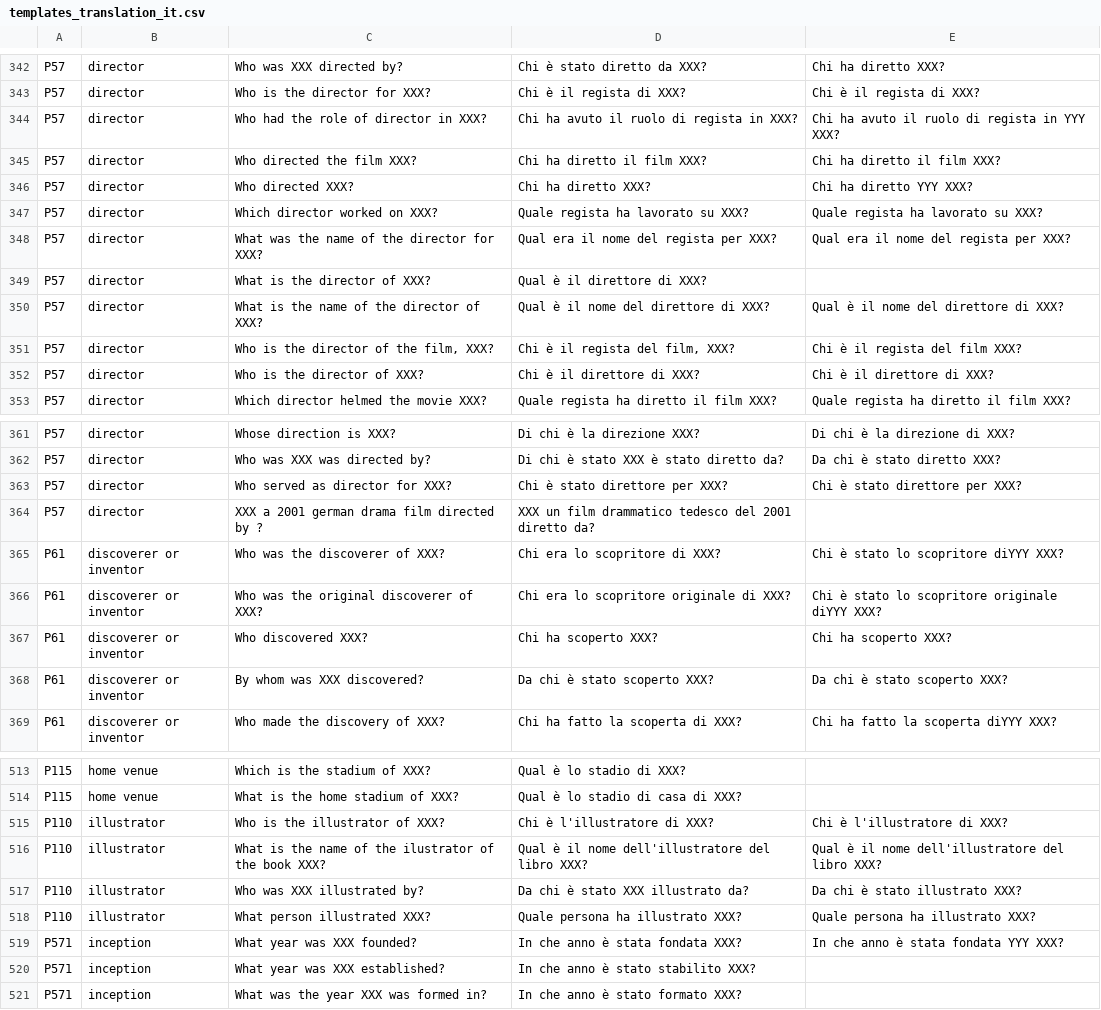
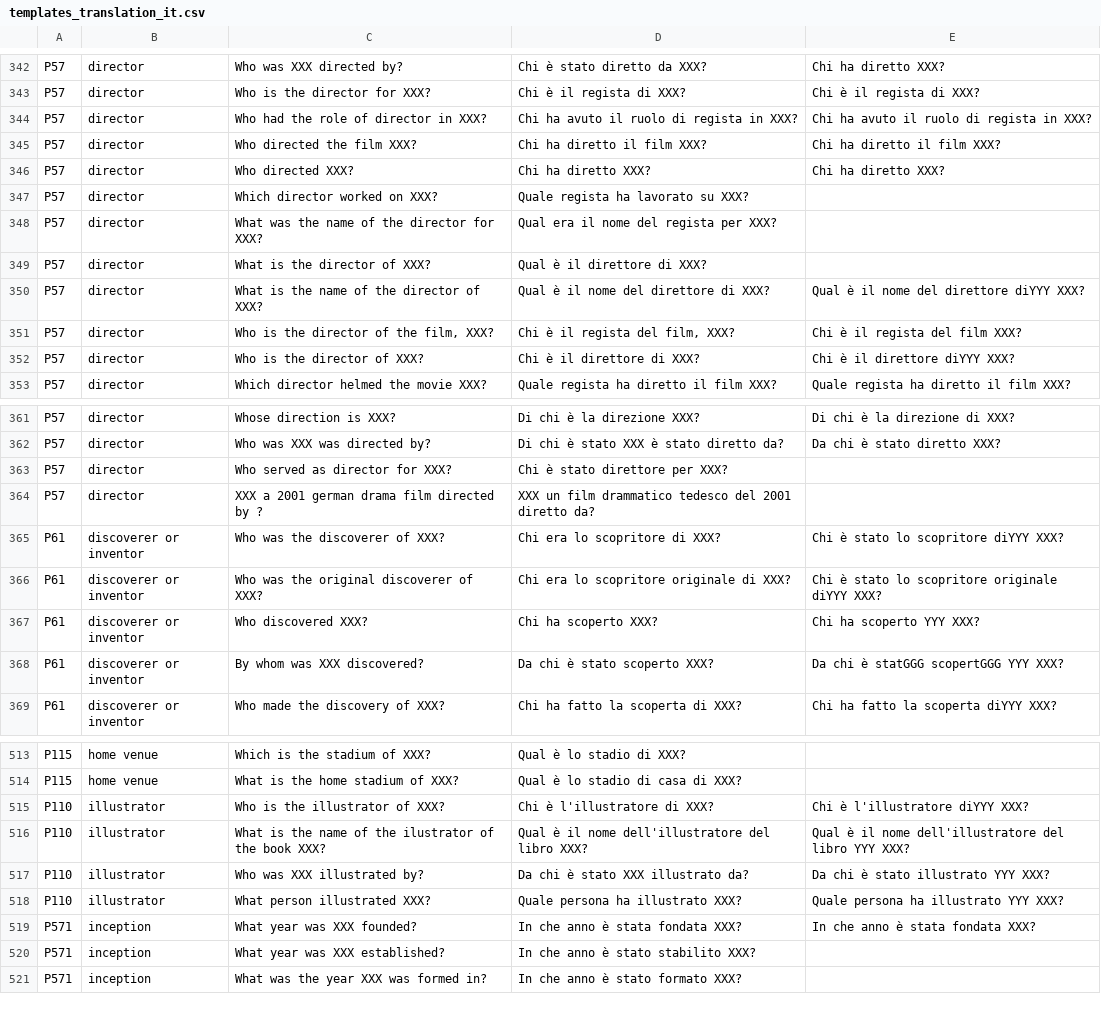
Before and after one commit to SasCezar/XWikiRE, a CSV file: src/resources/templates/templates_translation_it.csv, drawn as a sheet; only a part is shown, gaps mark what is left out; the diff covers the shown part only.

```diff
--- a/src/resources/templates/templates_translation_it.csv
+++ b/src/resources/templates/templates_translation_it.csv
@@ -343,11 +343,11 @@ P57,director,Who was XXX directed by?,Chi è stato diretto da XXX?,Chi ha dirett
 P57,director,Who is the director for XXX?,Chi è il regista di XXX?,Chi è il regista di XXX?
-P57,director,Who had the role of director in XXX?,Chi ha avuto il ruolo di regista in XXX?,Chi ha avuto il ruolo di regista in YYY XXX?
+P57,director,Who had the role of director in XXX?,Chi ha avuto il ruolo di regista in XXX?,Chi ha avuto il ruolo di regista in XXX?
 P57,director,Who directed the film XXX?,Chi ha diretto il film XXX?,Chi ha diretto il film XXX?
-P57,director,Who directed XXX?,Chi ha diretto XXX?,Chi ha diretto YYY XXX?
-P57,director,Which director worked on XXX?,Quale regista ha lavorato su XXX?,Quale regista ha lavorato su XXX?
-P57,director,What was the name of the director for XXX?,Qual era il nome del regista per XXX?,Qual era il nome del regista per XXX?
+P57,director,Who directed XXX?,Chi ha diretto XXX?,Chi ha diretto XXX?
+P57,director,Which director worked on XXX?,Quale regista ha lavorato su XXX?,
+P57,director,What was the name of the director for XXX?,Qual era il nome del regista per XXX?,
 P57,director,What is the director of XXX?,Qual è il direttore di XXX?,
-P57,director,What is the name of the director of XXX?,Qual è il nome del direttore di XXX?,Qual è il nome del direttore di XXX?
+P57,director,What is the name of the director of XXX?,Qual è il nome del direttore di XXX?,Qual è il nome del direttore diYYY XXX?
 P57,director,"Who is the director of the film, XXX?","Chi è il regista del film, XXX?",Chi è il regista del film XXX?
-P57,director,Who is the director of XXX?,Chi è il direttore di XXX?,Chi è il direttore di XXX?
+P57,director,Who is the director of XXX?,Chi è il direttore di XXX?,Chi è il direttore diYYY XXX?
 P57,director,Which director helmed the movie XXX?,Quale regista ha diretto il film XXX?,Quale regista ha diretto il film XXX?
@@ -362,3 +362,3 @@ P57,director,Whose direction is XXX?,Di chi è la direzione XXX?,Di chi è la di
 P57,director,Who was XXX was directed by?,Di chi è stato XXX è stato diretto da?,Da chi è stato diretto XXX?
-P57,director,Who served as director for XXX?,Chi è stato direttore per XXX?,Chi è stato direttore per XXX?
+P57,director,Who served as director for XXX?,Chi è stato direttore per XXX?,
 P57,director,XXX a 2001 german drama film directed by ?,XXX un film drammatico tedesco del 2001 diretto da?,
@@ -366,4 +366,4 @@ P61,discoverer or inventor,Who was the discoverer of XXX?,Chi era lo scopritore
 P61,discoverer or inventor,Who was the original discoverer of XXX?,Chi era lo scopritore originale di XXX?,Chi è stato lo scopritore originale diYYY XXX?
-P61,discoverer or inventor,Who discovered XXX?,Chi ha scoperto XXX?,Chi ha scoperto XXX?
-P61,discoverer or inventor,By whom was XXX discovered?,Da chi è stato scoperto XXX?,Da chi è stato scoperto XXX?
+P61,discoverer or inventor,Who discovered XXX?,Chi ha scoperto XXX?,Chi ha scoperto YYY XXX?
+P61,discoverer or inventor,By whom was XXX discovered?,Da chi è stato scoperto XXX?,Da chi è statGGG scopertGGG YYY XXX?
 P61,discoverer or inventor,Who made the discovery of XXX?,Chi ha fatto la scoperta di XXX?,Chi ha fatto la scoperta diYYY XXX?
@@ -514,7 +514,7 @@ P115,home venue,Which is the stadium of XXX?,Qual è lo stadio di XXX?,
 P115,home venue,What is the home stadium of XXX?,Qual è lo stadio di casa di XXX?,
-P110,illustrator,Who is the illustrator of XXX?,Chi è l'illustratore di XXX?,Chi è l'illustratore di XXX?
-P110,illustrator,What is the name of the ilustrator of the book XXX?,Qual è il nome dell'illustratore del libro XXX?,Qual è il nome dell'illustratore del libro XXX?
-P110,illustrator,Who was XXX illustrated by?,Da chi è stato XXX illustrato da?,Da chi è stato illustrato XXX?
-P110,illustrator,What person illustrated XXX?,Quale persona ha illustrato XXX?,Quale persona ha illustrato XXX?
-P571,inception,What year was XXX founded?,In che anno è stata fondata XXX?,In che anno è stata fondata YYY XXX?
+P110,illustrator,Who is the illustrator of XXX?,Chi è l'illustratore di XXX?,Chi è l'illustratore diYYY XXX?
+P110,illustrator,What is the name of the ilustrator of the book XXX?,Qual è il nome dell'illustratore del libro XXX?,Qual è il nome dell'illustratore del libro YYY XXX?
+P110,illustrator,Who was XXX illustrated by?,Da chi è stato XXX illustrato da?,Da chi è stato illustrato YYY XXX?
+P110,illustrator,What person illustrated XXX?,Quale persona ha illustrato XXX?,Quale persona ha illustrato YYY XXX?
+P571,inception,What year was XXX founded?,In che anno è stata fondata XXX?,In che anno è stata fondata XXX?
 P571,inception,What year was XXX established?,In che anno è stato stabilito XXX?,
```
Also changed, not shown: 1 added row, 4 removed rows and 55 edited cells elsewhere in this file.
